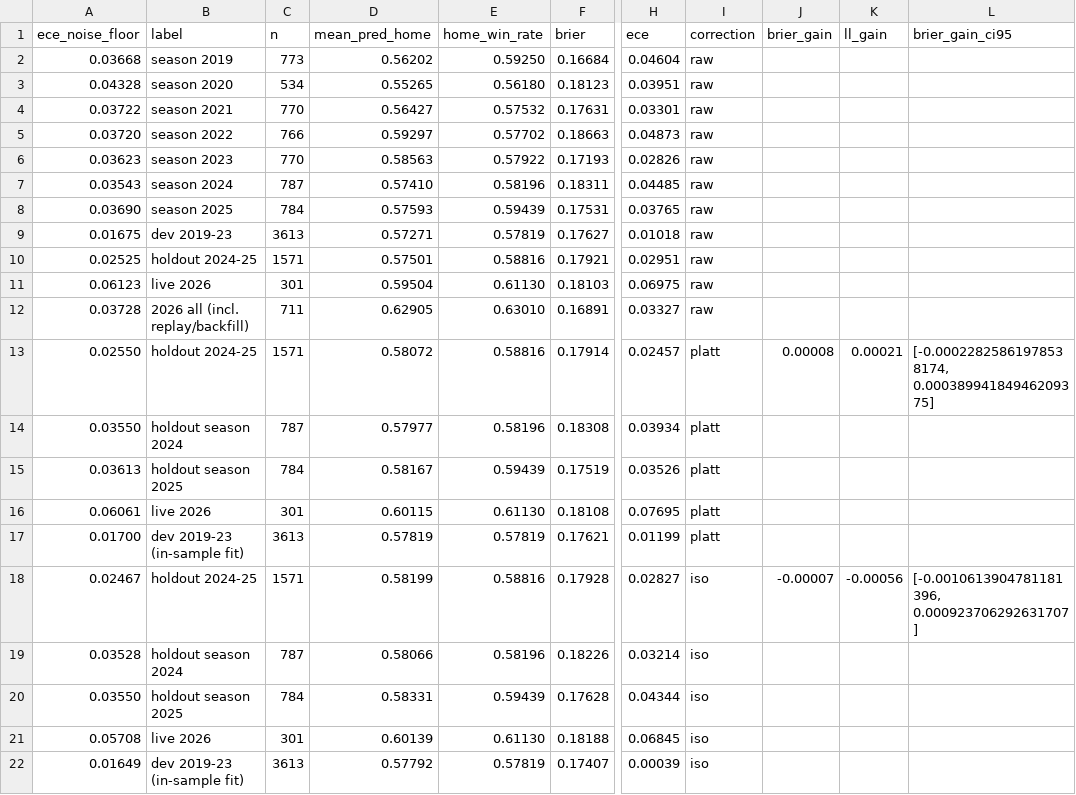
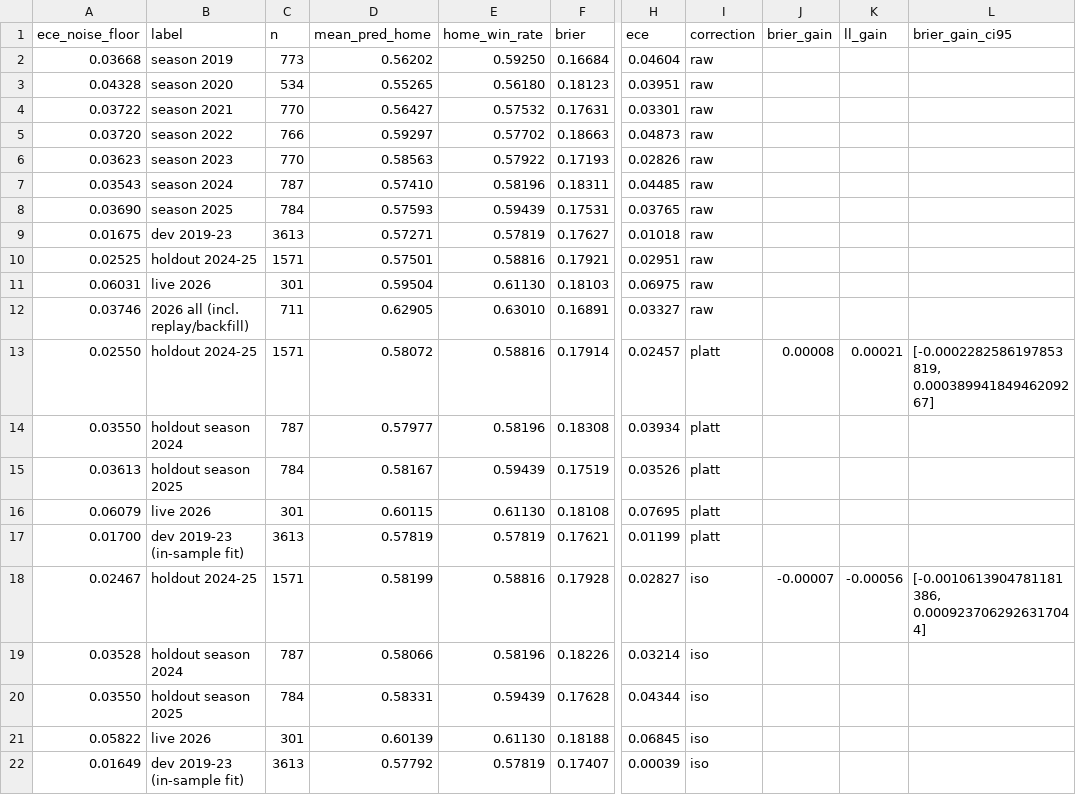
Before and after one commit to abwake55/CFB-26-Model, a CSV file: outputs/research/calibration_summary.csv, drawn as a sheet; only a part is shown, gaps mark what is left out; the diff names each change by its address in the sheet, - before the commit and + after, or states it on an @@ line.

```diff
--- a/outputs/research/calibration_summary.csv
+++ b/outputs/research/calibration_summary.csv
-A11 (ece_noise_floor): 0.06123
+A11 (ece_noise_floor): 0.06031
-A12 (ece_noise_floor): 0.03728
+A12 (ece_noise_floor): 0.03746
-L13 (brier_gain_ci95): [-0.00022825861978538174, 0.00038994184946209375]
+L13 (brier_gain_ci95): [-0.0002282586197853819, 0.00038994184946209267]
-A16 (ece_noise_floor): 0.06061
+A16 (ece_noise_floor): 0.06079
-L18 (brier_gain_ci95): [-0.0010613904781181396, 0.000923706292631707]
+L18 (brier_gain_ci95): [-0.0010613904781181386, 0.0009237062926317044]
-A21 (ece_noise_floor): 0.05708
+A21 (ece_noise_floor): 0.05822
```
Also changed, not shown: data/odds_api_usage/2026-11_cfb-model-weekly-data-refresh-retrain.csv, data/raw/games_2026.csv, 17 other files.
